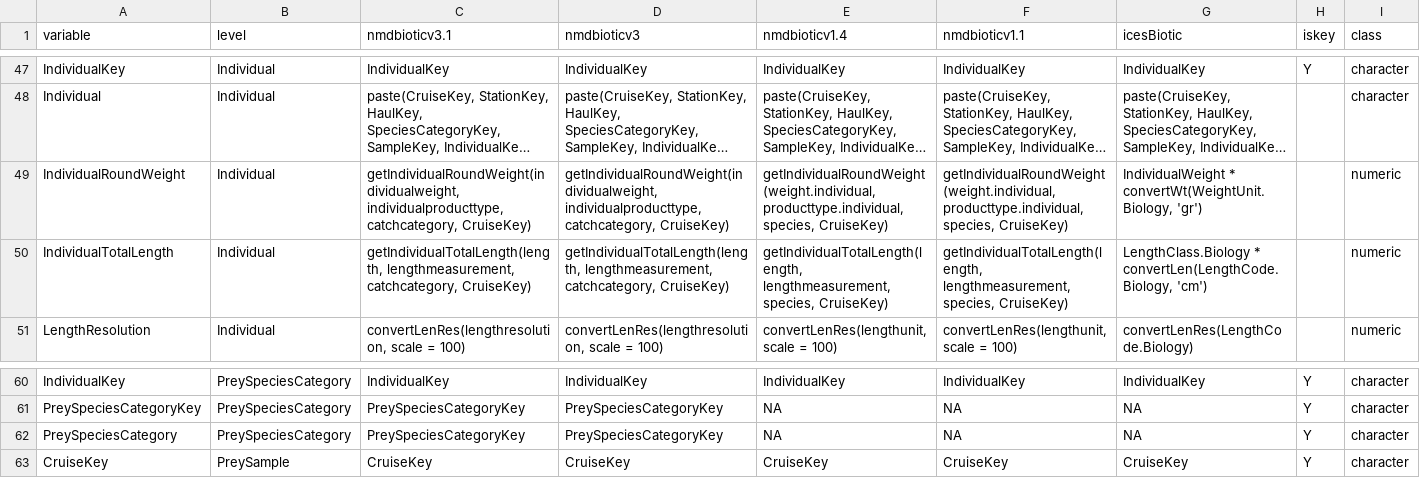
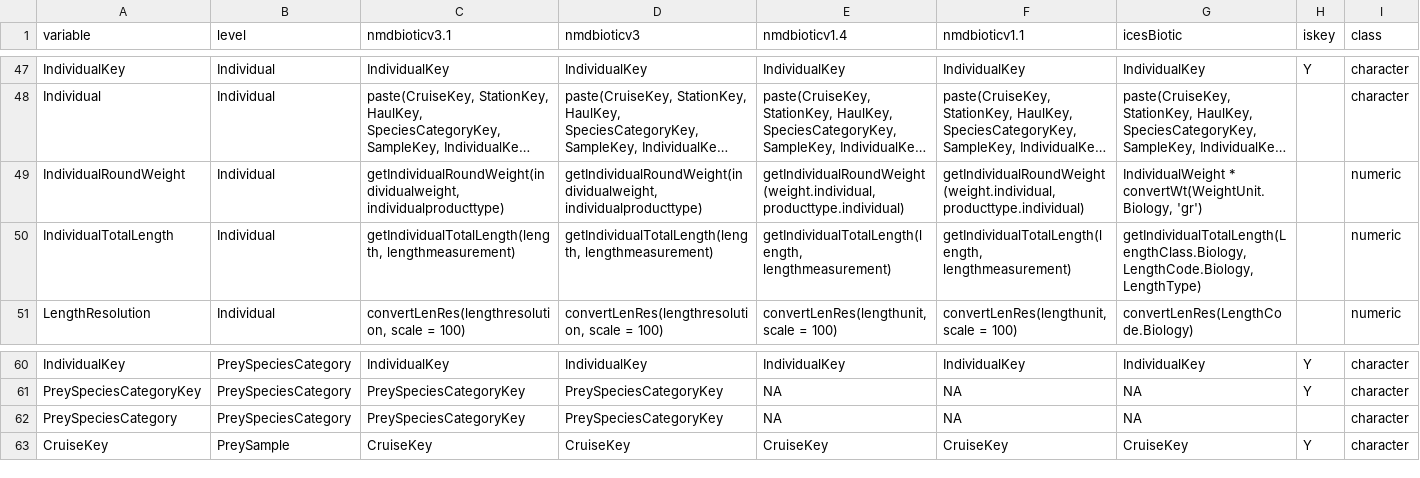
Before and after one commit to StoXProject/RstoxData, a CSV file: data-raw/stox-biotic-final-phase.csv, drawn as a sheet; only a part is shown, gaps mark what is left out; long unchanged cells end in …; the diff names each change by its address in the sheet, - before the commit and + after, or states it on an @@ line.

Commit message:
Function in NewValue in Translate function, and conditional on variables in parent tables.

```diff
--- a/data-raw/stox-biotic-final-phase.csv
+++ b/data-raw/stox-biotic-final-phase.csv
-C49 (nmdbioticv3.1): getIndividualRoundWeight(individualweight, individualproducttype, catchcategory, CruiseKey)
+C49 (nmdbioticv3.1): getIndividualRoundWeight(individualweight, individualproducttype)
-D49 (nmdbioticv3): getIndividualRoundWeight(individualweight, individualproducttype, catchcategory, CruiseKey)
+D49 (nmdbioticv3): getIndividualRoundWeight(individualweight, individualproducttype)
-E49 (nmdbioticv1.4): getIndividualRoundWeight(weight.individual, producttype.individual, species, CruiseKey)
+E49 (nmdbioticv1.4): getIndividualRoundWeight(weight.individual, producttype.individual)
-F49 (nmdbioticv1.1): getIndividualRoundWeight(weight.individual, producttype.individual, species, CruiseKey)
+F49 (nmdbioticv1.1): getIndividualRoundWeight(weight.individual, producttype.individual)
-C50 (nmdbioticv3.1): getIndividualTotalLength(length, lengthmeasurement, catchcategory, CruiseKey)
+C50 (nmdbioticv3.1): getIndividualTotalLength(length, lengthmeasurement)
-D50 (nmdbioticv3): getIndividualTotalLength(length, lengthmeasurement, catchcategory, CruiseKey)
+D50 (nmdbioticv3): getIndividualTotalLength(length, lengthmeasurement)
-E50 (nmdbioticv1.4): getIndividualTotalLength(length, lengthmeasurement, species, CruiseKey)
+E50 (nmdbioticv1.4): getIndividualTotalLength(length, lengthmeasurement)
-F50 (nmdbioticv1.1): getIndividualTotalLength(length, lengthmeasurement, species, CruiseKey)
+F50 (nmdbioticv1.1): getIndividualTotalLength(length, lengthmeasurement)
-G50 (icesBiotic): LengthClass.Biology * convertLen(LengthCode.Biology, 'cm')
+G50 (icesBiotic): getIndividualTotalLength(LengthClass.Biology, LengthCode.Biology, LengthType)
-H62 (iskey): Y
+H62 (iskey): (empty)
```
Also changed, not shown: 43 other files.
